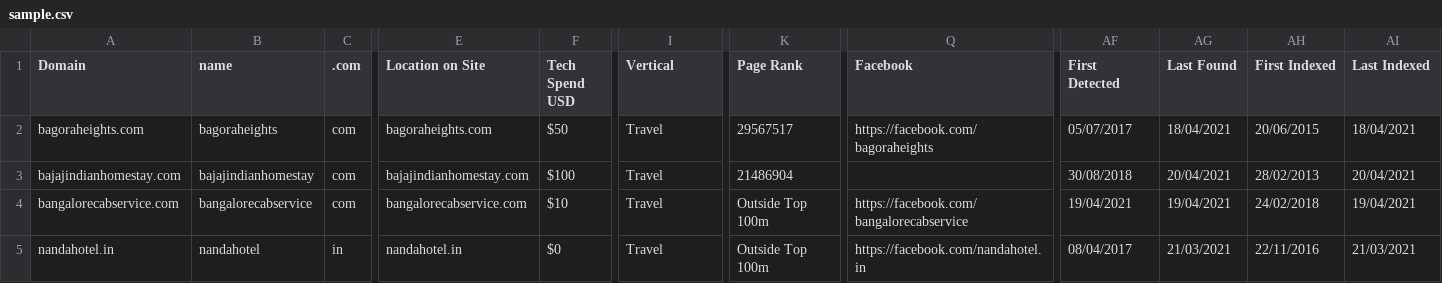
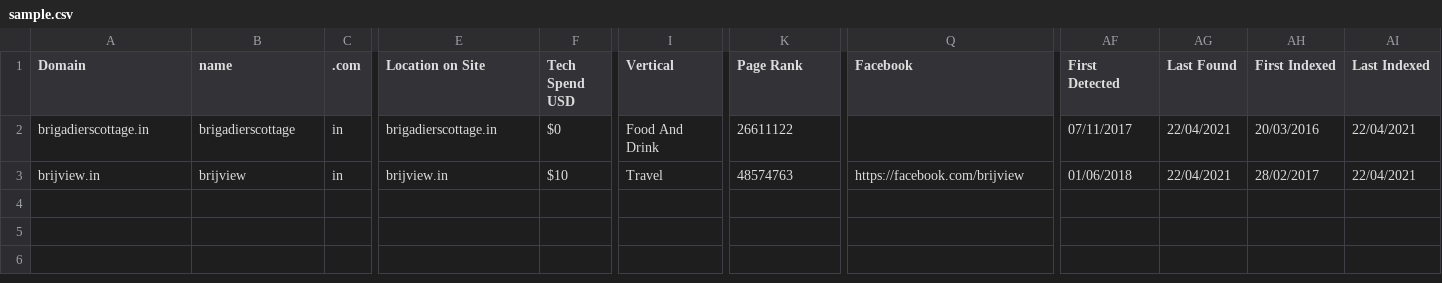
Before and after one commit to lorenzovella/selenium-csv-google-Scraper, a CSV file: sample.csv, drawn as a sheet; only a part is shown, gaps mark what is left out; removed rows and columns are numbered as before the commit, all else as after; rows hold the shown columns only; the diff names each change by its address in the sheet, - before the commit and + after, or states it on an @@ line.

```diff
--- a/sample.csv
+++ b/sample.csv
-row 2: bagoraheights.com | bagoraheights | com | bagoraheights.com | $50 | Travel | 29567517 | https://facebook.com/bagoraheights | 05/07/2017 | 18/04/2021 | 20/06/2015 | 18/04/2021
-row 3: bajajindianhomestay.com | bajajindianhomestay | com | bajajindianhomestay.com | $100 | Travel | 21486904 |  | 30/08/2018 | 20/04/2021 | 28/02/2013 | 20/04/2021
-row 4: bangalorecabservice.com | bangalorecabservice | com | bangalorecabservice.com | $10 | Travel | Outside Top 100m | https://facebook.com/bangalorecabservice | 19/04/2021 | 19/04/2021 | 24/02/2018 | 19/04/2021
-A2 (Domain): nandahotel.in
+A2 (Domain): brigadierscottage.in
-B2 (name): nandahotel
+B2 (name): brigadierscottage
-E2 (Location on Site): nandahotel.in
+E2 (Location on Site): brigadierscottage.in
-I2 (Vertical): Travel
+I2 (Vertical): Food And Drink
-K2 (Page Rank): Outside Top 100m
+K2 (Page Rank): 26611122
-Q2 (Facebook): https://facebook.com/nandahotel.in
+Q2 (Facebook): (empty)
-AF2 (First Detected): 08/04/2017
+AF2 (First Detected): 07/11/2017
-AG2 (Last Found): 21/03/2021
+AG2 (Last Found): 22/04/2021
-AH2 (First Indexed): 22/11/2016
+AH2 (First Indexed): 20/03/2016
-AI2 (Last Indexed): 21/03/2021
+AI2 (Last Indexed): 22/04/2021
+row 3: brijview.in | brijview | in | brijview.in | $10 | Travel | 48574763 | https://facebook.com/brijview | 01/06/2018 | 22/04/2021 | 28/02/2017 | 22/04/2021
```
Also changed, not shown: 3 other files.
